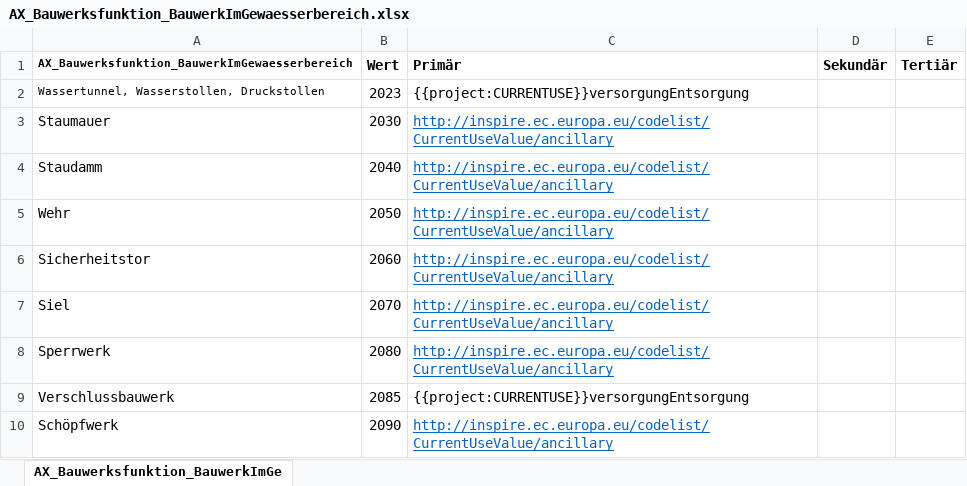
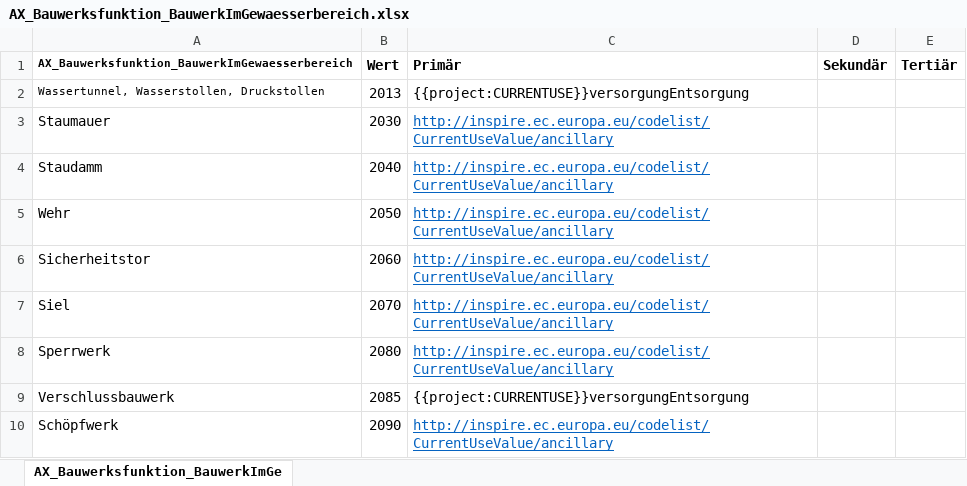
Before and after one commit to wetransform/adv-inspire-alignments, an Excel workbook: annex-2-3/mappings/Buildings/2D/Unterlagen/TabellenCurrentUse/AX_Bauwerksfunktion_BauwerkImGewaesserbereich.xlsx, sheet AX_Bauwerksfunktion_BauwerkImGe, drawn as a sheet; values as stored, in another font and other column widths than the file's, no borders; the diff names each change by its address in the sheet, - before the commit and + after, or states it on an @@ line.

Commit message:
fix: correct value typo in classification tables
correct value 2023 (non-existing in AAA-Objektartenkatalog) to 2013 in classification tables:
TabellenBuildingNature.AX_Bauwerksfunktion_BauwerkImGewaesserbereich.xlsx
TabellenCurrentUse.AX_Bauwerksfunktion_BauwerkImGewaesserbereich.xlsx
approval from customer:
https://haleconnect.com/#/transformation/org/765/f228a445-c133-4a61-a6fa-04e787c69a9c/tasks/r785

SVC-2169

```diff
--- a/annex-2-3/mappings/Buildings/2D/Unterlagen/TabellenCurrentUse/AX_Bauwerksfunktion_BauwerkImGewaesserbereich.xlsx (sheet AX_Bauwerksfunktion_BauwerkImGe)
+++ b/annex-2-3/mappings/Buildings/2D/Unterlagen/TabellenCurrentUse/AX_Bauwerksfunktion_BauwerkImGewaesserbereich.xlsx (sheet AX_Bauwerksfunktion_BauwerkImGe)
-B2: 2023
+B2: 2013
```
Also changed, not shown: annex-2-3/mappings/Buildings/2D/Unterlagen/TabellenBuildingNature/AX_Bauwerksfunktion_BauwerkImGewaesserbereich.xlsx.
